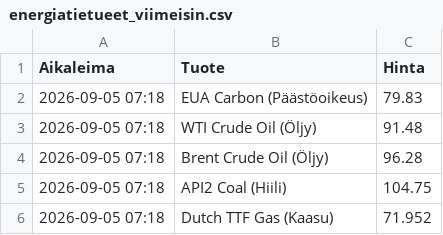
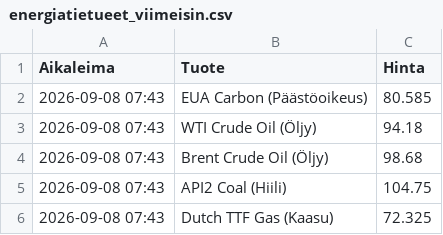
Before and after one commit to rikuisotalus-ux/Energiadata, a CSV file: energiatietueet_viimeisin.csv, drawn as a sheet.

```diff
--- a/energiatietueet_viimeisin.csv
+++ b/energiatietueet_viimeisin.csv
@@ -1,6 +1,6 @@
 Aikaleima,Tuote,Hinta
-2026-09-05 07:18,EUA Carbon (Päästöoikeus),79.83
-2026-09-05 07:18,WTI Crude Oil (Öljy),91.48
-2026-09-05 07:18,Brent Crude Oil (Öljy),96.28
-2026-09-05 07:18,API2 Coal (Hiili),104.75
-2026-09-05 07:18,Dutch TTF Gas (Kaasu),71.952
+2026-09-08 07:43,EUA Carbon (Päästöoikeus),80.585
+2026-09-08 07:43,WTI Crude Oil (Öljy),94.18
+2026-09-08 07:43,Brent Crude Oil (Öljy),98.68
+2026-09-08 07:43,API2 Coal (Hiili),104.75
+2026-09-08 07:43,Dutch TTF Gas (Kaasu),72.325
```
Also changed, not shown: energiatietueet.csv.
